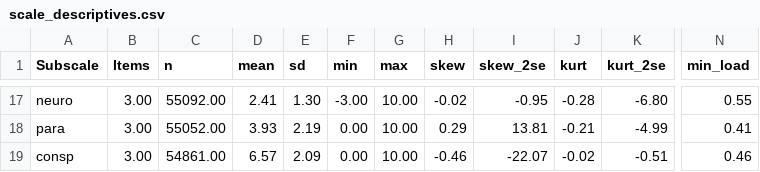
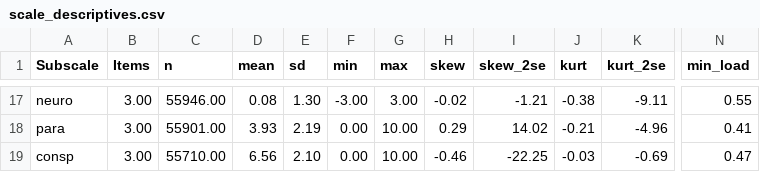
Before and after one commit to cjvanlissa/COVID19_metadata, a CSV file: scale_descriptives.csv, drawn as a sheet; only a part is shown, gaps mark what is left out; the diff covers the shown part only; the diff names each change by its address in the sheet, - before the commit and + after, or states it on an @@ line.

```diff
--- a/scale_descriptives.csv
+++ b/scale_descriptives.csv
-C17 (n): 55092.00
+C17 (n): 55946.00
-D17 (mean): 2.41
+D17 (mean): 0.08
-G17 (max): 10.00
+G17 (max): 3.00
-I17 (skew_2se): -0.95
+I17 (skew_2se): -1.21
-J17 (kurt): -0.28
+J17 (kurt): -0.38
-K17 (kurt_2se): -6.80
+K17 (kurt_2se): -9.11
-C18 (n): 55052.00
+C18 (n): 55901.00
-I18 (skew_2se): 13.81
+I18 (skew_2se): 14.02
-K18 (kurt_2se): -4.99
+K18 (kurt_2se): -4.96
-C19 (n): 54861.00
+C19 (n): 55710.00
-D19 (mean): 6.57
+D19 (mean): 6.56
-E19 (sd): 2.09
+E19 (sd): 2.10
-I19 (skew_2se): -22.07
+I19 (skew_2se): -22.25
-J19 (kurt): -0.02
+J19 (kurt): -0.03
-K19 (kurt_2se): -0.51
+K19 (kurt_2se): -0.69
-N19 (min_load): 0.46
+N19 (min_load): 0.47
```
Also changed, not shown: 61 edited cells elsewhere in this file, 3 other files.
